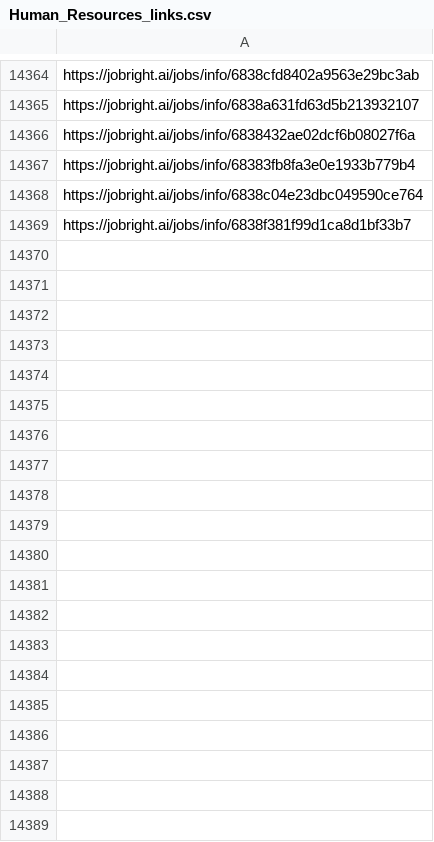
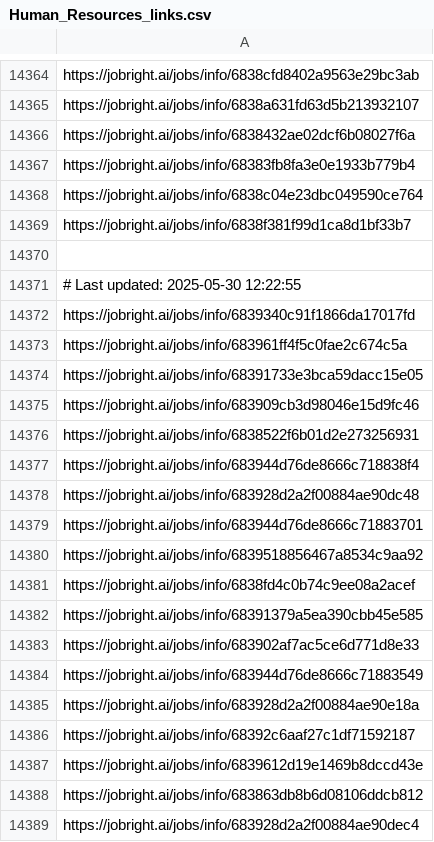
Before and after one commit to Pradeepsingh61/job_DE1, a CSV file: Human_Resources_links.csv, drawn as a sheet; only a part is shown, gaps mark what is left out; the diff covers the shown part only.

```diff
--- a/Human_Resources_links.csv
+++ b/Human_Resources_links.csv
@@ -14383 +14383,21 @@ https://jobright.ai/jobs/info/6838c04e23dbc049590ce764
 https://jobright.ai/jobs/info/6838f381f99d1ca8d1bf33b7
+
+# Last updated: 2025-05-30 12:22:55
+https://jobright.ai/jobs/info/6839340c91f1866da17017fd
+https://jobright.ai/jobs/info/683961ff4f5c0fae2c674c5a
+https://jobright.ai/jobs/info/68391733e3bca59dacc15e05
+https://jobright.ai/jobs/info/683909cb3d98046e15d9fc46
+https://jobright.ai/jobs/info/6838522f6b01d2e273256931
+https://jobright.ai/jobs/info/683944d76de8666c718838f4
+https://jobright.ai/jobs/info/683928d2a2f00884ae90dc48
+https://jobright.ai/jobs/info/683944d76de8666c71883701
+https://jobright.ai/jobs/info/6839518856467a8534c9aa92
+https://jobright.ai/jobs/info/6838fd4c0b74c9ee08a2acef
+https://jobright.ai/jobs/info/68391379a5ea390cbb45e585
+https://jobright.ai/jobs/info/683902af7ac5ce6d771d8e33
+https://jobright.ai/jobs/info/683944d76de8666c71883549
+https://jobright.ai/jobs/info/683928d2a2f00884ae90e18a
+https://jobright.ai/jobs/info/68392c6aaf27c1df71592187
+https://jobright.ai/jobs/info/6839612d19e1469b8dccd43e
+https://jobright.ai/jobs/info/683863db8b6d08106ddcb812
+https://jobright.ai/jobs/info/683928d2a2f00884ae90dec4
```
Also changed, not shown: 36 added rows elsewhere in this file, Accounting_and_Finance.csv, Education_and_Training.csv, 31 other files.
